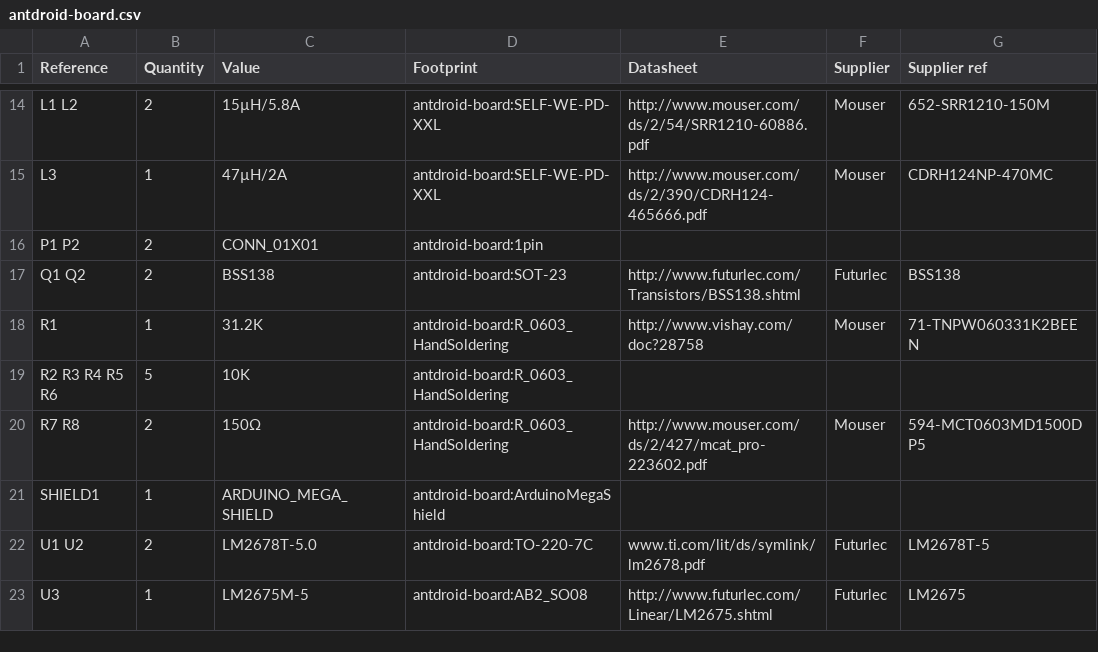
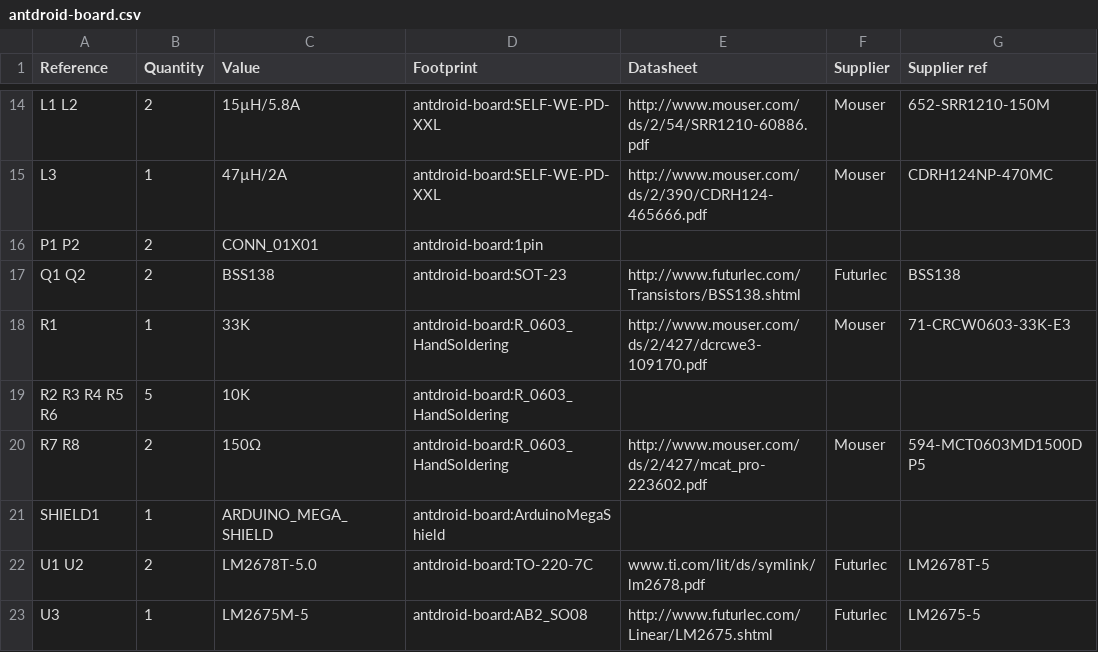
Before and after one commit to antdroid-hexapod/antdroid-board, a CSV file: antdroid-board.csv, drawn as a sheet; only a part is shown, gaps mark what is left out.

Commit message:
Fixed somo references.

```diff
--- a/antdroid-board.csv
+++ b/antdroid-board.csv
@@ -17,3 +17,3 @@ P1 P2 ,2,CONN_01X01,antdroid-board:1pin,
 Q1 Q2 ,2,BSS138,antdroid-board:SOT-23,http://www.futurlec.com/Transistors/BSS138.shtml,Futurlec,BSS138
-R1 ,1,31.2K,antdroid-board:R_0603_HandSoldering,http://www.vishay.com/doc?28758,Mouser,71-TNPW060331K2BEEN
+R1 ,1,33K,antdroid-board:R_0603_HandSoldering,http://www.mouser.com/ds/2/427/dcrcwe3-109170.pdf,Mouser,71-CRCW0603-33K-E3
 R2 R3 R4 R5 R6 ,5,10K,antdroid-board:R_0603_HandSoldering,
@@ -22,2 +22,2 @@ SHIELD1 ,1,ARDUINO_MEGA_SHIELD,antdroid-board:ArduinoMegaShield,
 U1 U2 ,2,LM2678T-5.0,antdroid-board:TO-220-7C,www.ti.com/lit/ds/symlink/lm2678.pdf,Futurlec,LM2678T-5
-U3 ,1,LM2675M-5,antdroid-board:AB2_SO08,http://www.futurlec.com/Linear/LM2675.shtml,Futurlec,LM2675
+U3 ,1,LM2675M-5,antdroid-board:AB2_SO08,http://www.futurlec.com/Linear/LM2675.shtml,Futurlec,LM2675-5
```
Also changed, not shown: 3 other files.
